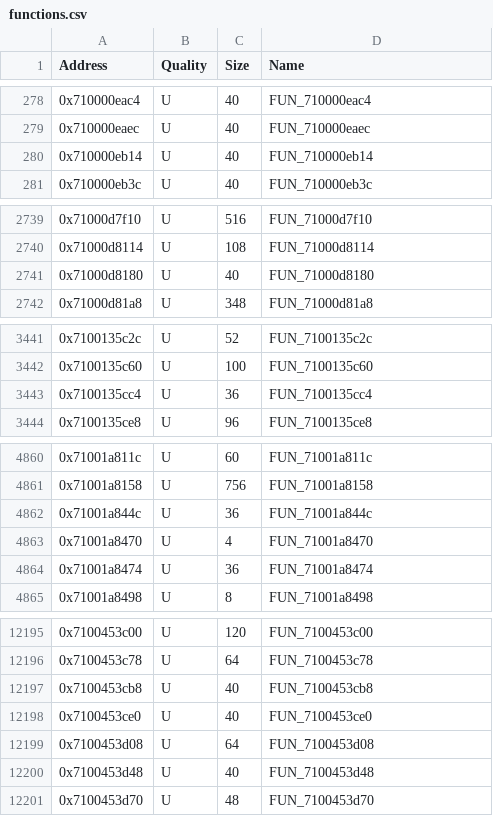
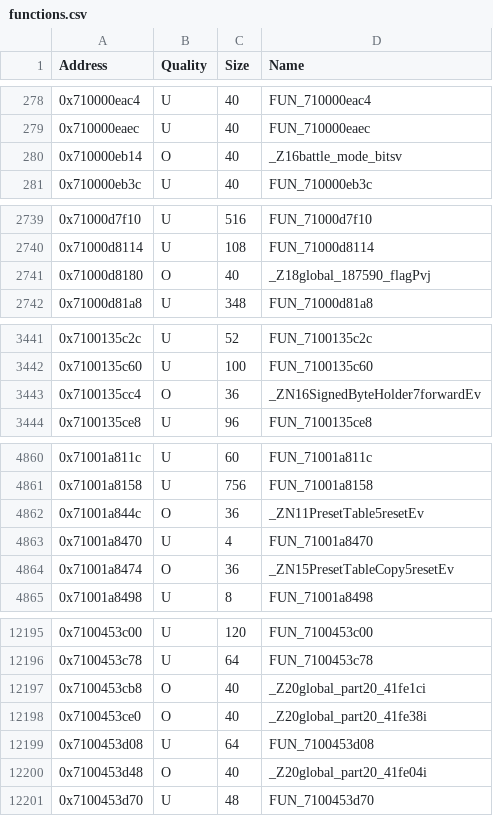
Before and after one commit to MusohSlop/HWDE-decomp, a CSV file: data/functions.csv, drawn as a sheet; only a part is shown, gaps mark what is left out; the diff covers the shown part only.

```diff
--- a/data/functions.csv
+++ b/data/functions.csv
@@ -279,3 +279,3 @@ Address,Quality,Size,Name
 0x710000eaec,U,40,FUN_710000eaec
-0x710000eb14,U,40,FUN_710000eb14
+0x710000eb14,O,40,_Z16battle_mode_bitsv
 0x710000eb3c,U,40,FUN_710000eb3c
@@ -2740,3 +2740,3 @@ Address,Quality,Size,Name
 0x71000d8114,U,108,FUN_71000d8114
-0x71000d8180,U,40,FUN_71000d8180
+0x71000d8180,O,40,_Z18global_187590_flagPvj
 0x71000d81a8,U,348,FUN_71000d81a8
@@ -3442,3 +3442,3 @@ Address,Quality,Size,Name
 0x7100135c60,U,100,FUN_7100135c60
-0x7100135cc4,U,36,FUN_7100135cc4
+0x7100135cc4,O,36,_ZN16SignedByteHolder7forwardEv
 0x7100135ce8,U,96,FUN_7100135ce8
@@ -4861,5 +4861,5 @@ Address,Quality,Size,Name
 0x71001a8158,U,756,FUN_71001a8158
-0x71001a844c,U,36,FUN_71001a844c
+0x71001a844c,O,36,_ZN11PresetTable5resetEv
 0x71001a8470,U,4,FUN_71001a8470
-0x71001a8474,U,36,FUN_71001a8474
+0x71001a8474,O,36,_ZN15PresetTableCopy5resetEv
 0x71001a8498,U,8,FUN_71001a8498
@@ -12196,6 +12196,6 @@ Address,Quality,Size,Name
 0x7100453c78,U,64,FUN_7100453c78
-0x7100453cb8,U,40,FUN_7100453cb8
-0x7100453ce0,U,40,FUN_7100453ce0
+0x7100453cb8,O,40,_Z20global_part20_41fe1ci
+0x7100453ce0,O,40,_Z20global_part20_41fe38i
 0x7100453d08,U,64,FUN_7100453d08
-0x7100453d48,U,40,FUN_7100453d48
+0x7100453d48,O,40,_Z20global_part20_41fe04i
 0x7100453d70,U,48,FUN_7100453d70
```
Also changed, not shown: 25 edited cells elsewhere in this file, 3 other files.
